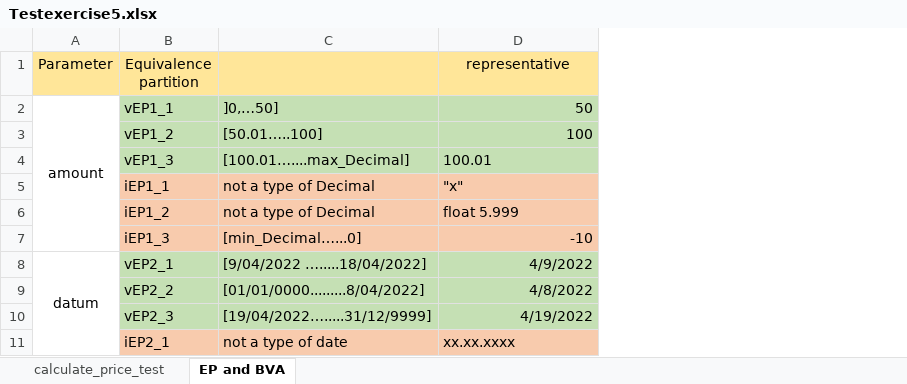
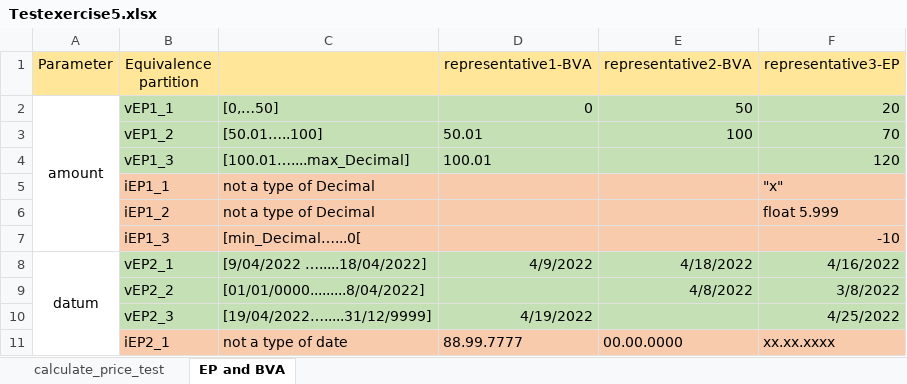
Before and after one commit to gabriellakecskemeti/Easterdiscount, an Excel workbook: Testexercise5.xlsx, sheet EP and BVA, drawn as a sheet; values as stored, in another font and other column widths than the file's, no borders; the diff names each change by its address in the sheet, - before the commit and + after, or states it on an @@ line.

```diff
--- a/Testexercise5.xlsx (sheet EP and BVA)
+++ b/Testexercise5.xlsx (sheet EP and BVA)
+column E (representative2-BVA), rows 2-11: 50 | 100 |  |  |  |  | 4/18/2022 | 4/8/2022 |  | 00.00.0000
+column F (representative3-EP), rows 2-11: 20 | 70 | 120 | "x" | float 5.999 | -10 | 4/16/2022 | 3/8/2022 | 4/25/2022 | xx.xx.xxxx
-D1: representative
+D1: representative1-BVA
-C2: ]0,…50]
+C2: [0,…50]
-D2 (representative1-BVA): 50
+D2 (representative1-BVA): 0
-D3 (representative1-BVA): 100
+D3 (representative1-BVA): 50.01
-D5 (representative1-BVA): "x"
+D5 (representative1-BVA): (empty)
-D6 (representative1-BVA): float 5.999
+D6 (representative1-BVA): (empty)
-C7: [min_Decimal…...0]
+C7: [min_Decimal…...0[
-D7 (representative1-BVA): -10
+D7 (representative1-BVA): (empty)
-D9 (representative1-BVA): 4/8/2022
+D9 (representative1-BVA): (empty)
-D11 (representative1-BVA): xx.xx.xxxx
+D11 (representative1-BVA): 88.99.7777
```
Also changed, not shown: sheet calculate_price_test, 2 other files.
